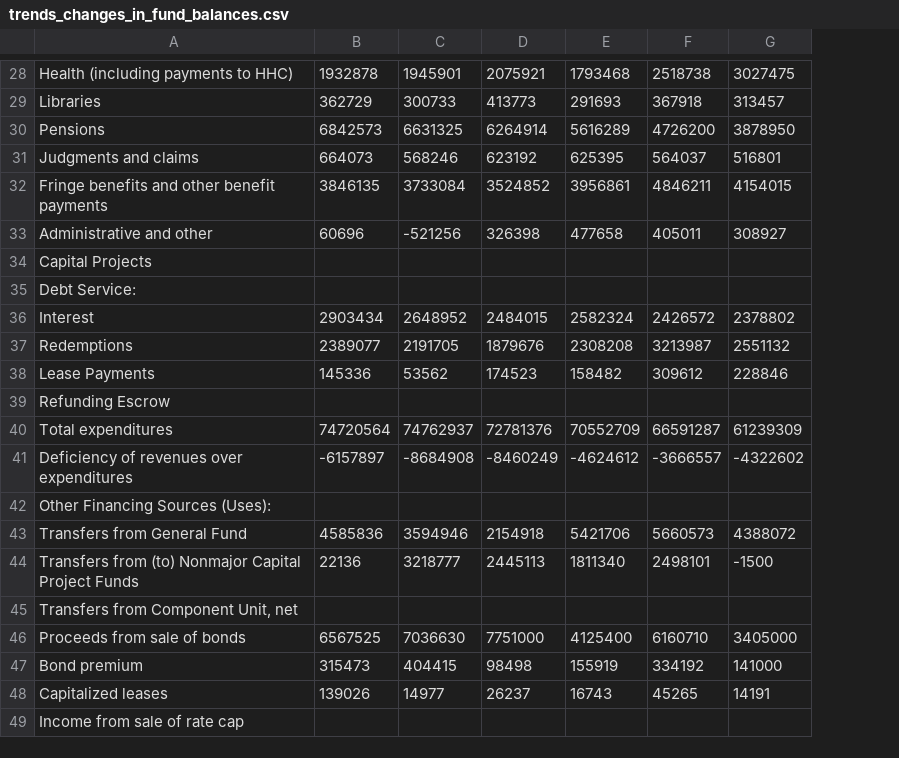
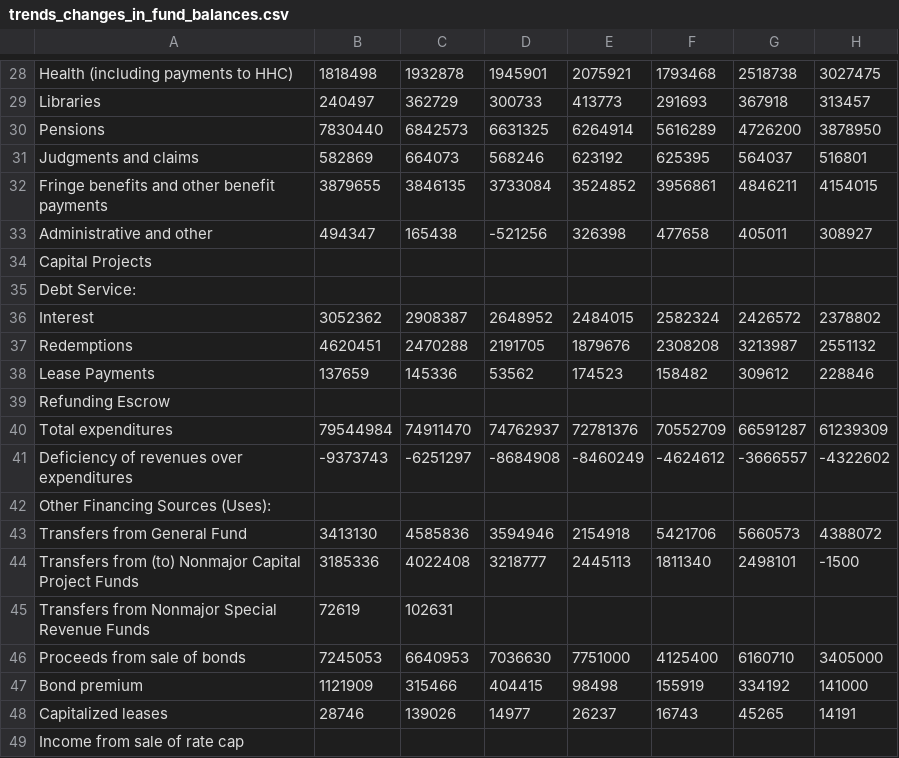
Before and after one commit to vasili4/Checkbook, a CSV file: checkbook/DB scripts/Trends data/trends_changes_in_fund_balances.csv, drawn as a sheet; only a part is shown, gaps mark what is left out; addresses are those after the commit; the diff covers the shown part only; the diff names each change by its address in the sheet, - before the commit and + after, or states it on an @@ line.

```diff
--- a/checkbook/DB scripts/Trends data/trends_changes_in_fund_balances.csv
+++ b/checkbook/DB scripts/Trends data/trends_changes_in_fund_balances.csv
+column B, rows 28-48: 1818498 | 240497 | 7830440 | 582869 | 3879655 | 494347 |  |  | 3052362 | 4620451 | 137659 |  | 79544984 | -9373743 |  | 3413130 | 3185336 | 72619 | 7245053 | 1121909 | 28746
-C33: 60696
+C33: 165438
-C36: 2903434
+C36: 2908387
-C37: 2389077
+C37: 2470288
-C40: 74720564
+C40: 74911470
-C41: -6157897
+C41: -6251297
-C44: 22136
+C44: 4022408
-A45: Transfers from Component Unit, net
+A45: Transfers from Nonmajor Special Revenue Funds
-C45: (empty)
+C45: 102631
-C46: 6567525
+C46: 6640953
-C47: 315473
+C47: 315466
```
Also changed, not shown: 12 edited cells elsewhere in this file, checkbook/DB scripts/Trends data/trends_assesed_valuation_tax_rate_class.csv, checkbook/DB scripts/Trends data/trends_changes_net_assets.csv, 23 other files.
